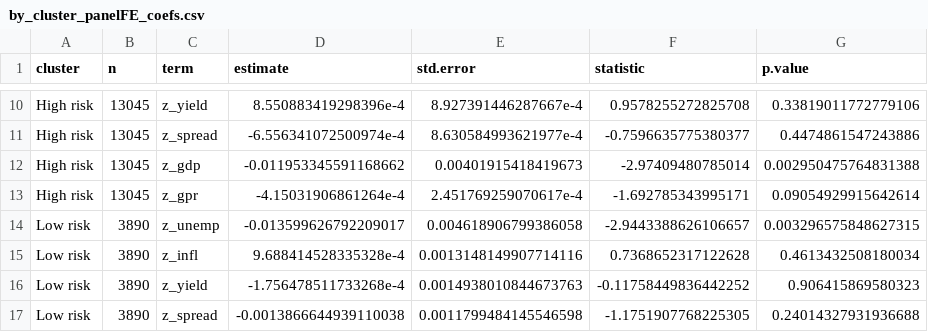
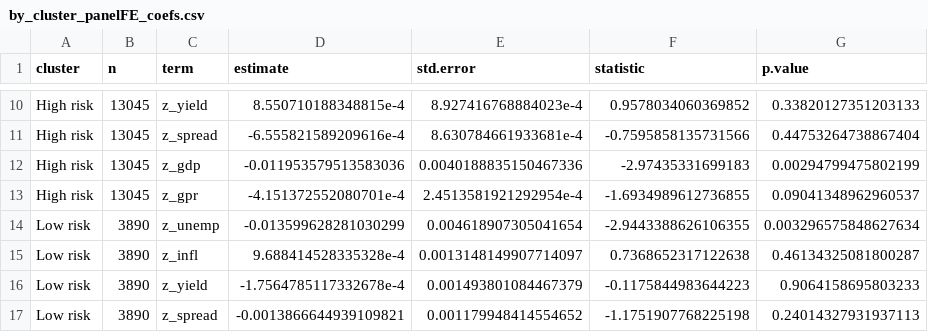
Before and after one commit to nicolettialessandro/DRIM2025_Project, a CSV file: 02_team_modules/D_Dependencies_Macro/by_cluster_panelFE_coefs.csv, drawn as a sheet; only a part is shown, gaps mark what is left out; the diff covers the shown part only; the diff names each change by its address in the sheet, - before the commit and + after, or states it on an @@ line.

```diff
--- a/02_team_modules/D_Dependencies_Macro/by_cluster_panelFE_coefs.csv
+++ b/02_team_modules/D_Dependencies_Macro/by_cluster_panelFE_coefs.csv
-D10 (estimate): 8.550883419298396e-4
+D10 (estimate): 8.550710188348815e-4
-E10 (std.error): 8.927391446287667e-4
+E10 (std.error): 8.927416768884023e-4
-F10 (statistic): 0.9578255272825708
+F10 (statistic): 0.9578034060369852
-G10 (p.value): 0.33819011772779106
+G10 (p.value): 0.33820127351203133
-D11 (estimate): -6.556341072500974e-4
+D11 (estimate): -6.555821589209616e-4
-E11 (std.error): 8.630584993621977e-4
+E11 (std.error): 8.630784661933681e-4
-F11 (statistic): -0.7596635775380377
+F11 (statistic): -0.7595858135731566
-G11 (p.value): 0.4474861547243886
+G11 (p.value): 0.44753264738867404
-D12 (estimate): -0.011953345591168662
+D12 (estimate): -0.011953579513583036
-E12 (std.error): 0.00401915418419673
+E12 (std.error): 0.0040188835150467336
-F12 (statistic): -2.97409480785014
+F12 (statistic): -2.97435331699183
-G12 (p.value): 0.002950475764831388
+G12 (p.value): 0.00294799475802199
-D13 (estimate): -4.15031906861264e-4
+D13 (estimate): -4.151372552080701e-4
-E13 (std.error): 2.451769259070617e-4
+E13 (std.error): 2.4513581921292954e-4
-F13 (statistic): -1.692785343995171
+F13 (statistic): -1.6934989612736855
-G13 (p.value): 0.09054929915642614
+G13 (p.value): 0.09041348962960537
-D14 (estimate): -0.013599626792209017
+D14 (estimate): -0.013599628281030299
-E14 (std.error): 0.004618906799386058
+E14 (std.error): 0.004618907305041654
-F14 (statistic): -2.9443388626106657
+F14 (statistic): -2.9443388626106355
-G14 (p.value): 0.003296575848627315
+G14 (p.value): 0.003296575848627634
-E15 (std.error): 0.0013148149907714116
+E15 (std.error): 0.0013148149907714097
-F15 (statistic): 0.7368652317122628
+F15 (statistic): 0.7368652317122638
-G15 (p.value): 0.4613432508180034
+G15 (p.value): 0.46134325081800287
-D16 (estimate): -1.756478511733268e-4
+D16 (estimate): -1.7564785117332678e-4
-E16 (std.error): 0.0014938010844673763
+E16 (std.error): 0.001493801084467379
-F16 (statistic): -0.11758449836442252
+F16 (statistic): -0.1175844983644223
-G16 (p.value): 0.906415869580323
+G16 (p.value): 0.9064158695803233
-D17 (estimate): -0.0013866644939110038
+D17 (estimate): -0.0013866644939109821
-E17 (std.error): 0.0011799484145546598
+E17 (std.error): 0.001179948414554652
-F17 (statistic): -1.1751907768225305
+F17 (statistic): -1.1751907768225198
-G17 (p.value): 0.24014327931936688
+G17 (p.value): 0.24014327931937113
```
Also changed, not shown: 39 edited cells elsewhere in this file, 02_team_modules/D_Dependencies_Macro/by_country_panelFE_coefs.csv, 02_team_modules/D_Dependencies_Macro/by_sector_panelFE_coefs.csv, 8 other files.
